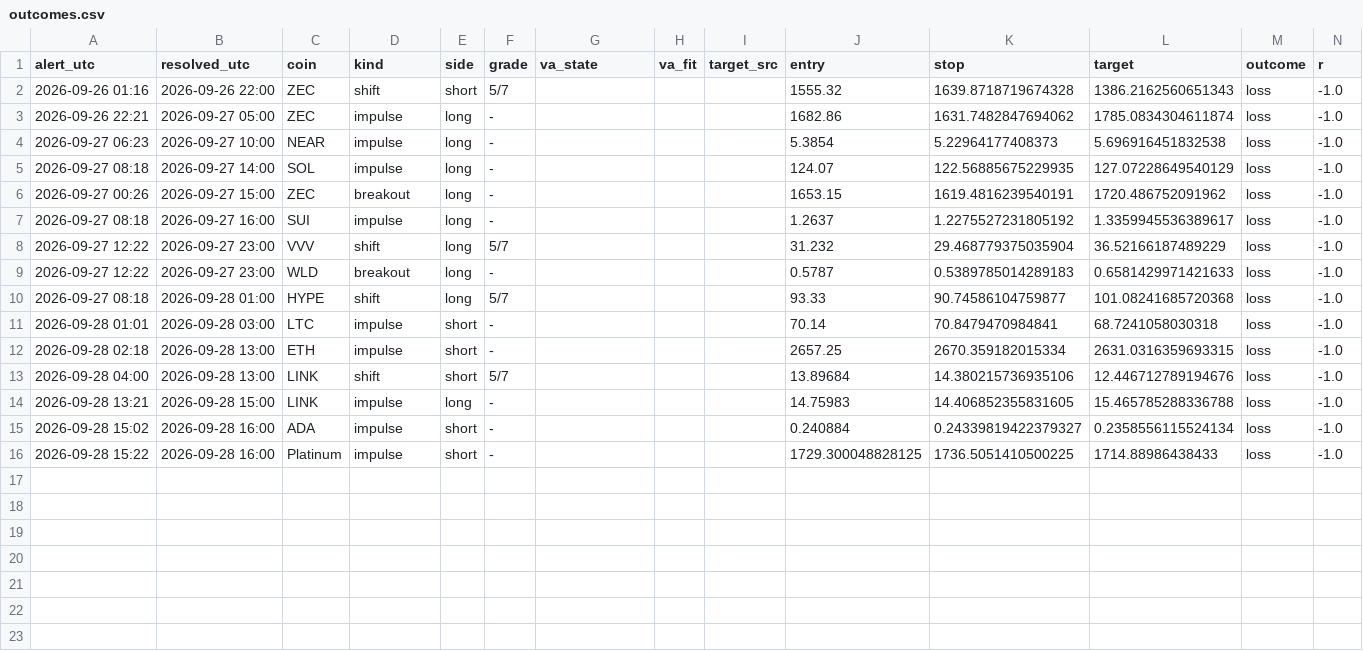
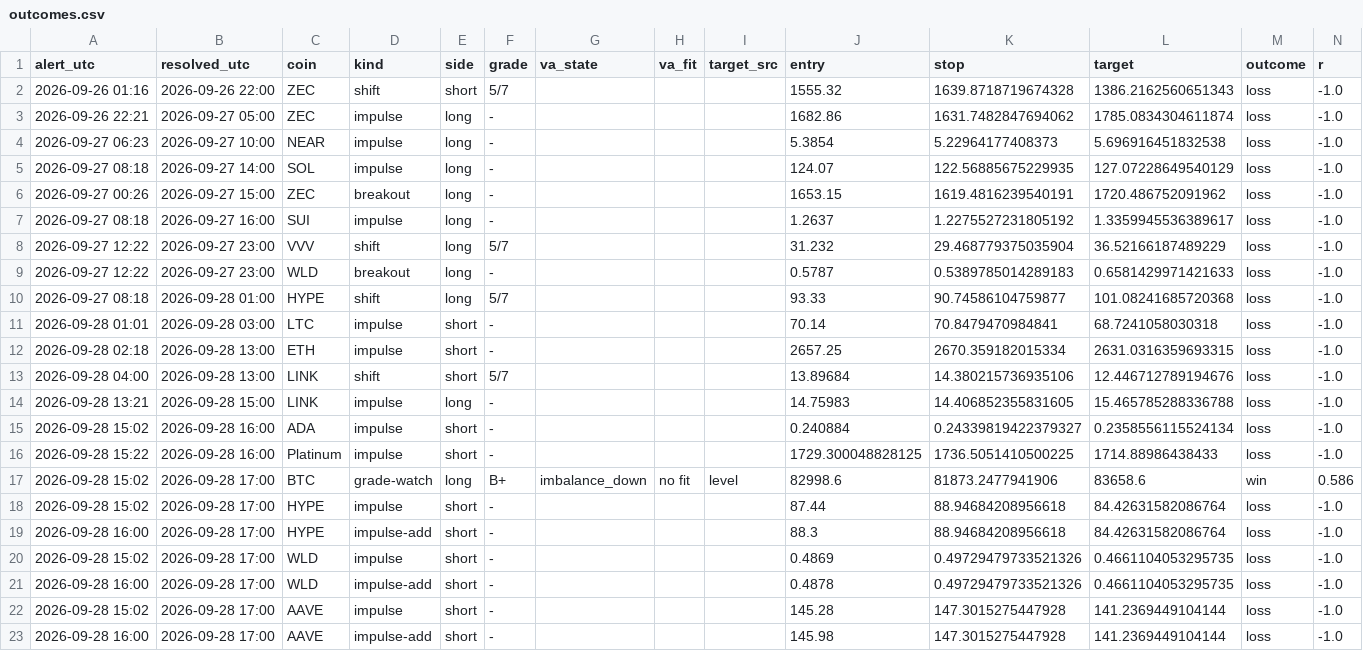
Before and after one commit to pleeb756/Setup-grader-alerts-, a CSV file: outcomes.csv, drawn as a sheet; only a part is shown; rows hold the shown columns only; the diff names each change by its address in the sheet, - before the commit and + after, or states it on an @@ line.

Commit message:
Update alert state

```diff
--- a/outcomes.csv
+++ b/outcomes.csv
+row 17: 2026-09-28 15:02 | 2026-09-28 17:00 | BTC | grade-watch | long | B+ | imbalance_down | no fit | level | 82998.6 | 81873.2477941906 | 83658.6 | win | 0.586
+row 18: 2026-09-28 15:02 | 2026-09-28 17:00 | HYPE | impulse | short | - |  |  |  | 87.44 | 88.94684208956618 | 84.42631582086764 | loss | -1.0
+row 19: 2026-09-28 16:00 | 2026-09-28 17:00 | HYPE | impulse-add | short | - |  |  |  | 88.3 | 88.94684208956618 | 84.42631582086764 | loss | -1.0
+row 20: 2026-09-28 15:02 | 2026-09-28 17:00 | WLD | impulse | short | - |  |  |  | 0.4869 | 0.49729479733521326 | 0.4661104053295735 | loss | -1.0
+row 21: 2026-09-28 16:00 | 2026-09-28 17:00 | WLD | impulse-add | short | - |  |  |  | 0.4878 | 0.49729479733521326 | 0.4661104053295735 | loss | -1.0
+row 22: 2026-09-28 15:02 | 2026-09-28 17:00 | AAVE | impulse | short | - |  |  |  | 145.28 | 147.3015275447928 | 141.2369449104144 | loss | -1.0
+row 23: 2026-09-28 16:00 | 2026-09-28 17:00 | AAVE | impulse-add | short | - |  |  |  | 145.98 | 147.3015275447928 | 141.2369449104144 | loss | -1.0
```
Also changed, not shown: alerts_log.csv, 3 other files.
